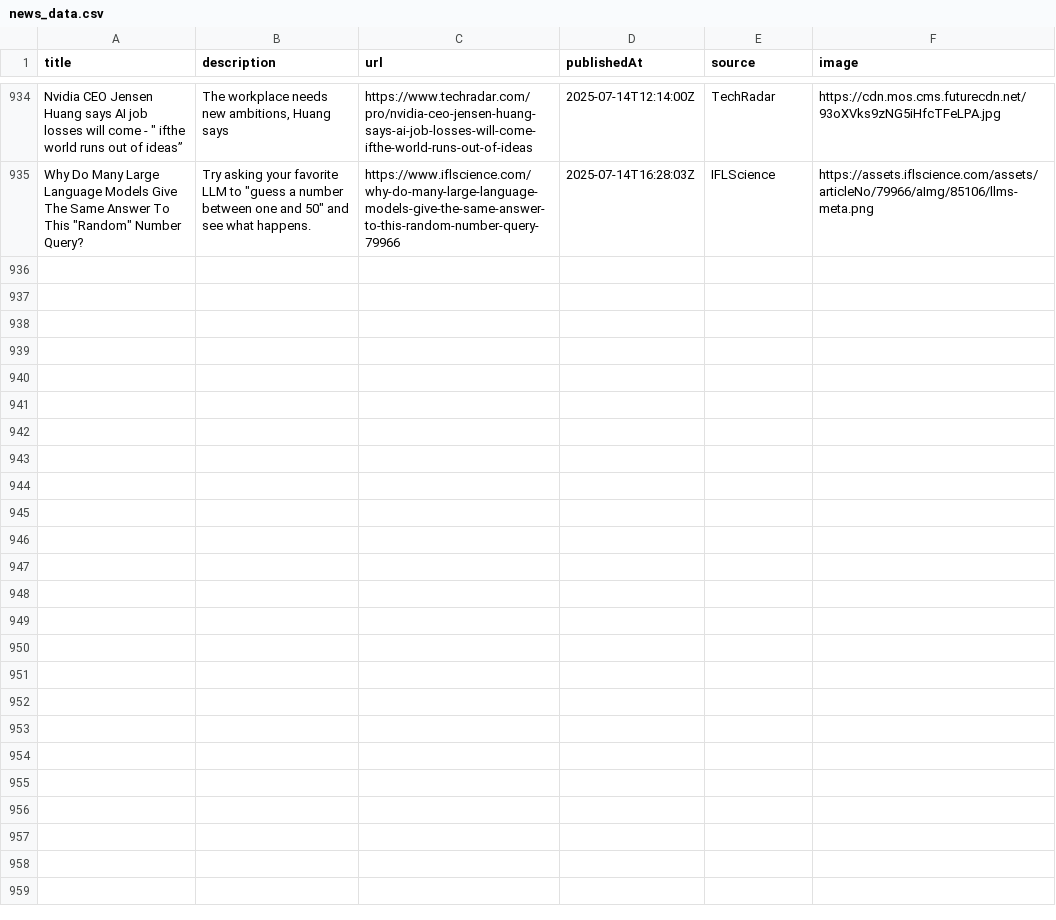
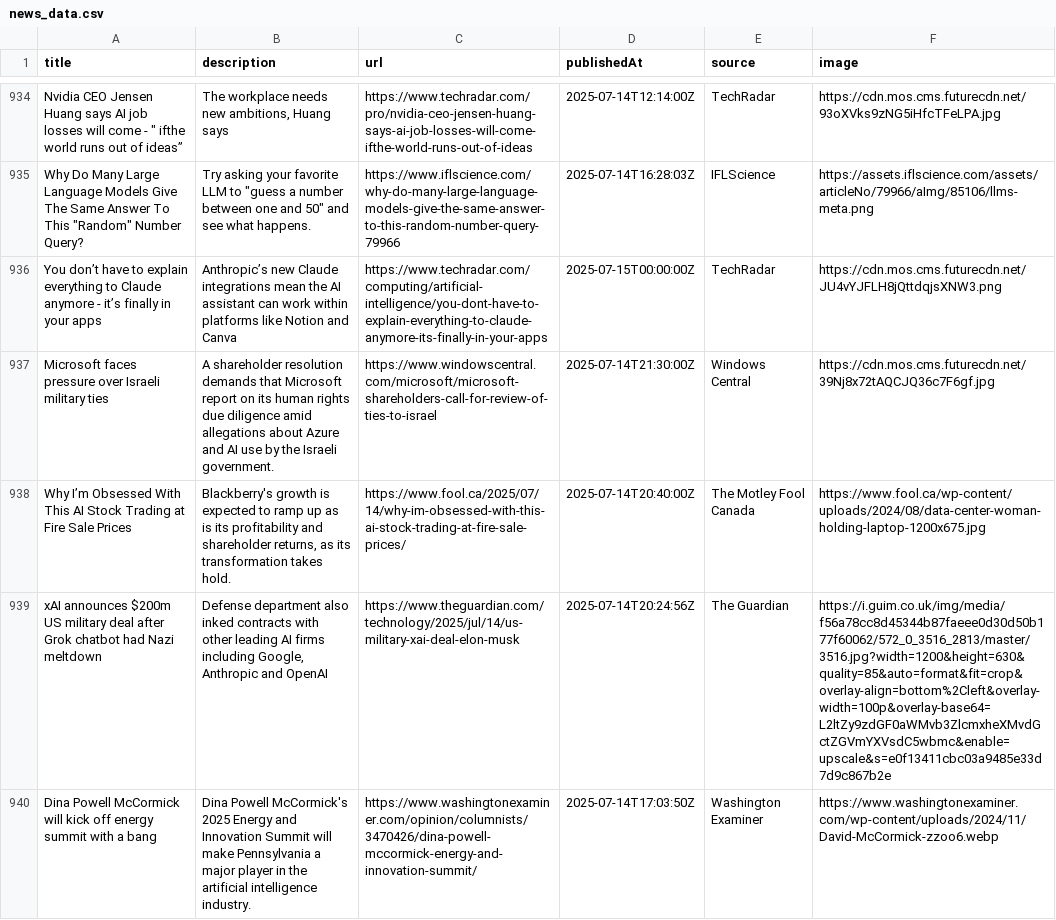
Before and after one commit to sathishkumar2002/ai_news_tracker, a CSV file: data/news_data.csv, drawn as a sheet; only a part is shown, gaps mark what is left out; the diff names each change by its address in the sheet, - before the commit and + after, or states it on an @@ line.

```diff
--- a/data/news_data.csv
+++ b/data/news_data.csv
+row 936: You don’t have to explain everything to Claude anymore - it’s finally in your apps | Anthropic’s new Claude integrations mean the AI assistant can work within platforms like Notion and Canva | https://www.techradar.com/computing/artificial-intelligence/you-dont-have-to-explain-everything-to-claude-anymore-its-finally-in-your-apps | 2025-07-15T00:00:00Z | TechRadar | https://cdn.mos.cms.futurecdn.net/JU4vYJFLH8jQttdqjsXNW3.png
+row 937: Microsoft faces pressure over Israeli military ties | A shareholder resolution demands that Microsoft report on its human rights due diligence amid allegations about Azure and AI use by the Israeli government. | https://www.windowscentral.com/microsoft/microsoft-shareholders-call-for-review-of-ties-to-israel | 2025-07-14T21:30:00Z | Windows Central | https://cdn.mos.cms.futurecdn.net/39Nj8x72tAQCJQ36c7F6gf.jpg
+row 938: Why I’m Obsessed With This AI Stock Trading at Fire Sale Prices | Blackberry's growth is expected to ramp up as is its profitability and shareholder returns, as its transformation takes hold. | https://www.fool.ca/2025/07/14/why-im-obsessed-with-this-ai-stock-trading-at-fire-sale-prices/ | 2025-07-14T20:40:00Z | The Motley Fool Canada | https://www.fool.ca/wp-content/uploads/2024/08/data-center-woman-holding-laptop-1200x675.jpg
+row 939: xAI announces $200m US military deal after Grok chatbot had Nazi meltdown | Defense department also inked contracts with other leading AI firms including Google, Anthropic and OpenAI | https://www.theguardian.com/technology/2025/jul/14/us-military-xai-deal-elon-musk | 2025-07-14T20:24:56Z | The Guardian | https://i.guim.co.uk/img/media/f56a78cc8d45344b87faeee0d30d50b177f60062/572_0_3516_2813/master/3516.jpg?width=1200&height=630&quality=85&auto=format&fit=crop&overlay-align=bottom%2Cleft&overlay-width=100p&overlay-base64=L2ltZy9zdGF0aWMvb3ZlcmxheXMvdGctZGVmYXVsdC5wbmc&enable=upscale&s=e0f13411cbc03a9485e33d7d9c867b2e
+row 940: Dina Powell McCormick will kick off energy summit with a bang | Dina Powell McCormick's 2025 Energy and Innovation Summit will make Pennsylvania a major player in the artificial intelligence industry. | https://www.washingtonexaminer.com/opinion/columnists/3470426/dina-powell-mccormick-energy-and-innovation-summit/ | 2025-07-14T17:03:50Z | Washington Examiner | https://www.washingtonexaminer.com/wp-content/uploads/2024/11/David-McCormick-zzoo6.webp
```
